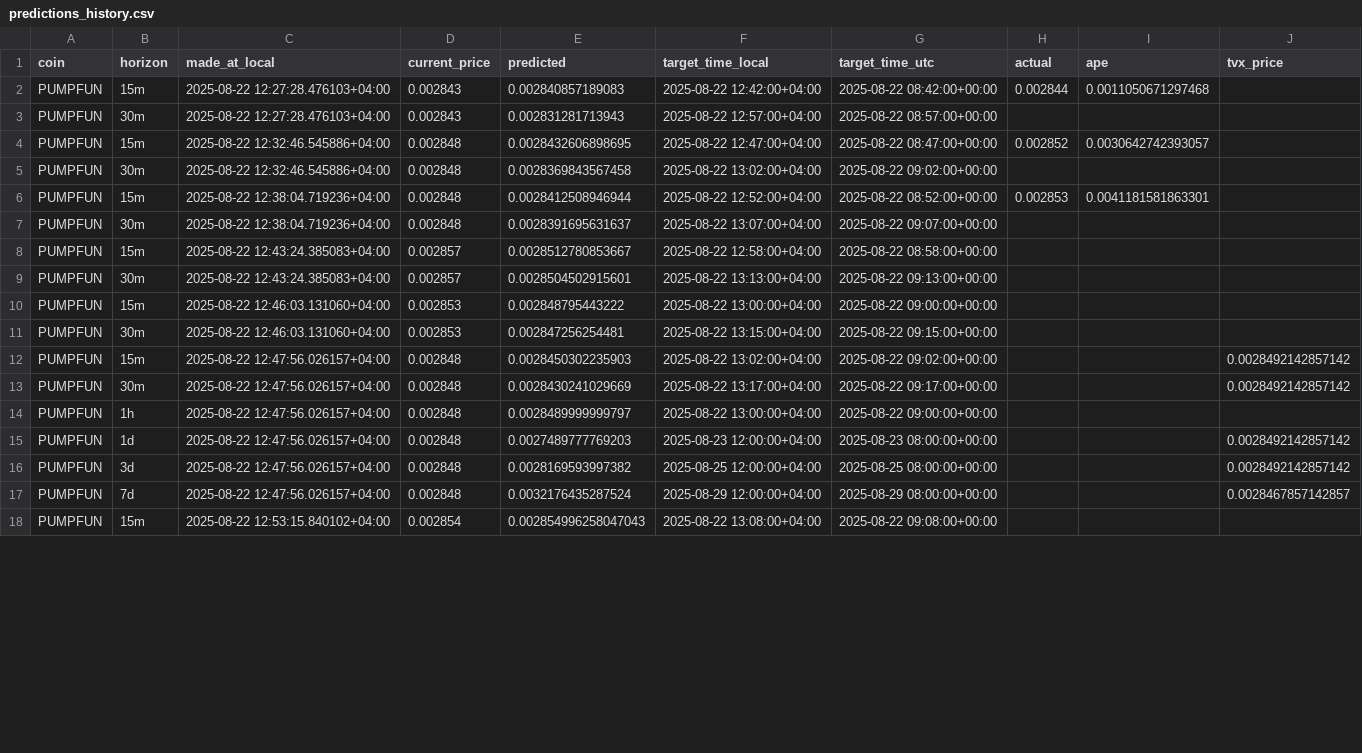
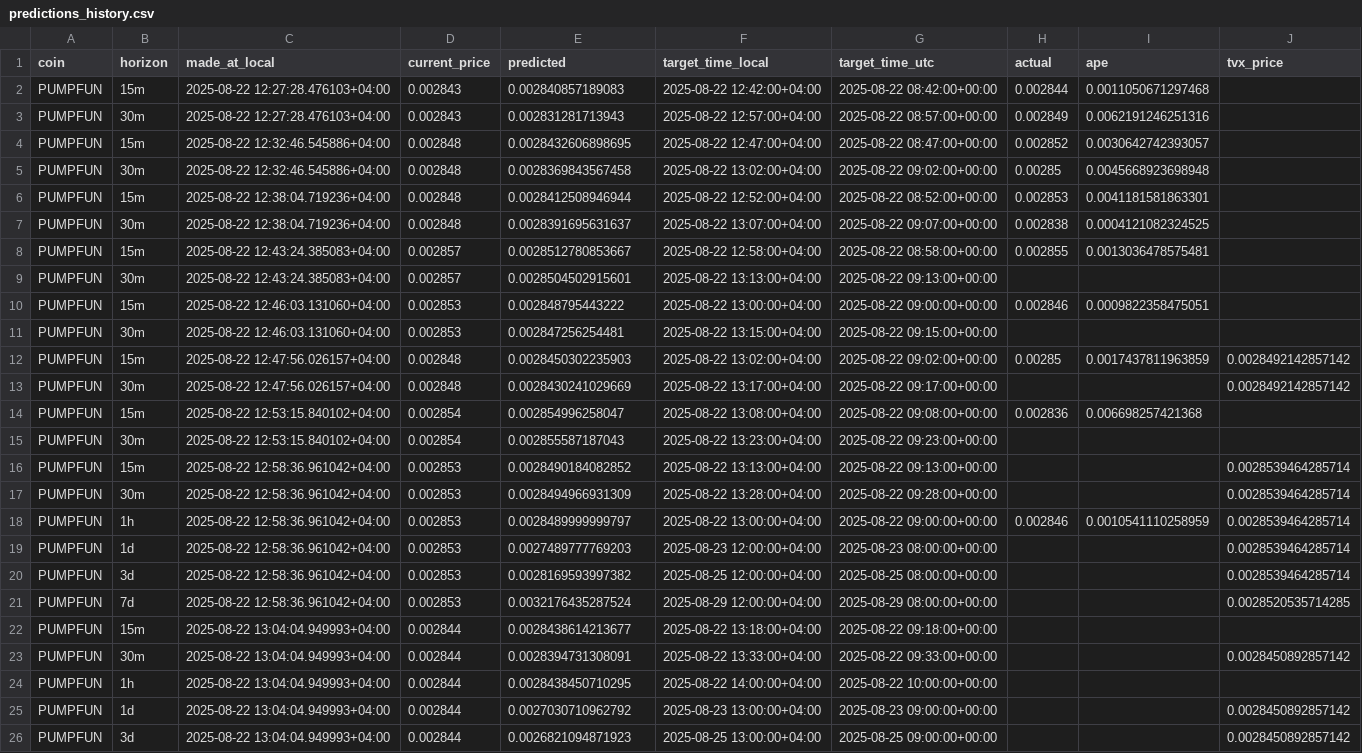
Before and after one commit to shihaka/trading, a CSV file: models/PUMPFUN/predictions_history.csv, drawn as a sheet; only a part is shown; the diff covers the shown part only.

```diff
--- a/models/PUMPFUN/predictions_history.csv
+++ b/models/PUMPFUN/predictions_history.csv
@@ -2,17 +2,25 @@ coin,horizon,made_at_local,current_price,predicted,target_time_local,target_time
 PUMPFUN,15m,2025-08-22 12:27:28.476103+04:00,0.002843,0.002840857189083,2025-08-22 12:42:00+04:00,2025-08-22 08:42:00+00:00,0.002844,0.0011050671297468,
-PUMPFUN,30m,2025-08-22 12:27:28.476103+04:00,0.002843,0.002831281713943,2025-08-22 12:57:00+04:00,2025-08-22 08:57:00+00:00,,,
+PUMPFUN,30m,2025-08-22 12:27:28.476103+04:00,0.002843,0.002831281713943,2025-08-22 12:57:00+04:00,2025-08-22 08:57:00+00:00,0.002849,0.0062191246251316,
 PUMPFUN,15m,2025-08-22 12:32:46.545886+04:00,0.002848,0.0028432606898695,2025-08-22 12:47:00+04:00,2025-08-22 08:47:00+00:00,0.002852,0.0030642742393057,
-PUMPFUN,30m,2025-08-22 12:32:46.545886+04:00,0.002848,0.0028369843567458,2025-08-22 13:02:00+04:00,2025-08-22 09:02:00+00:00,,,
+PUMPFUN,30m,2025-08-22 12:32:46.545886+04:00,0.002848,0.0028369843567458,2025-08-22 13:02:00+04:00,2025-08-22 09:02:00+00:00,0.00285,0.0045668923698948,
 PUMPFUN,15m,2025-08-22 12:38:04.719236+04:00,0.002848,0.0028412508946944,2025-08-22 12:52:00+04:00,2025-08-22 08:52:00+00:00,0.002853,0.0041181581863301,
-PUMPFUN,30m,2025-08-22 12:38:04.719236+04:00,0.002848,0.0028391695631637,2025-08-22 13:07:00+04:00,2025-08-22 09:07:00+00:00,,,
-PUMPFUN,15m,2025-08-22 12:43:24.385083+04:00,0.002857,0.0028512780853667,2025-08-22 12:58:00+04:00,2025-08-22 08:58:00+00:00,,,
+PUMPFUN,30m,2025-08-22 12:38:04.719236+04:00,0.002848,0.0028391695631637,2025-08-22 13:07:00+04:00,2025-08-22 09:07:00+00:00,0.002838,0.0004121082324525,
+PUMPFUN,15m,2025-08-22 12:43:24.385083+04:00,0.002857,0.0028512780853667,2025-08-22 12:58:00+04:00,2025-08-22 08:58:00+00:00,0.002855,0.0013036478575481,
 PUMPFUN,30m,2025-08-22 12:43:24.385083+04:00,0.002857,0.0028504502915601,2025-08-22 13:13:00+04:00,2025-08-22 09:13:00+00:00,,,
-PUMPFUN,15m,2025-08-22 12:46:03.131060+04:00,0.002853,0.002848795443222,2025-08-22 13:00:00+04:00,2025-08-22 09:00:00+00:00,,,
+PUMPFUN,15m,2025-08-22 12:46:03.131060+04:00,0.002853,0.002848795443222,2025-08-22 13:00:00+04:00,2025-08-22 09:00:00+00:00,0.002846,0.0009822358475051,
 PUMPFUN,30m,2025-08-22 12:46:03.131060+04:00,0.002853,0.002847256254481,2025-08-22 13:15:00+04:00,2025-08-22 09:15:00+00:00,,,
-PUMPFUN,15m,2025-08-22 12:47:56.026157+04:00,0.002848,0.0028450302235903,2025-08-22 13:02:00+04:00,2025-08-22 09:02:00+00:00,,,0.0028492142857142
+PUMPFUN,15m,2025-08-22 12:47:56.026157+04:00,0.002848,0.0028450302235903,2025-08-22 13:02:00+04:00,2025-08-22 09:02:00+00:00,0.00285,0.0017437811963859,0.0028492142857142
 PUMPFUN,30m,2025-08-22 12:47:56.026157+04:00,0.002848,0.0028430241029669,2025-08-22 13:17:00+04:00,2025-08-22 09:17:00+00:00,,,0.0028492142857142
-PUMPFUN,1h,2025-08-22 12:47:56.026157+04:00,0.002848,0.0028489999999797,2025-08-22 13:00:00+04:00,2025-08-22 09:00:00+00:00,,,
-PUMPFUN,1d,2025-08-22 12:47:56.026157+04:00,0.002848,0.0027489777769203,2025-08-23 12:00:00+04:00,2025-08-23 08:00:00+00:00,,,0.0028492142857142
-PUMPFUN,3d,2025-08-22 12:47:56.026157+04:00,0.002848,0.0028169593997382,2025-08-25 12:00:00+04:00,2025-08-25 08:00:00+00:00,,,0.0028492142857142
-PUMPFUN,7d,2025-08-22 12:47:56.026157+04:00,0.002848,0.0032176435287524,2025-08-29 12:00:00+04:00,2025-08-29 08:00:00+00:00,,,0.0028467857142857
-PUMPFUN,15m,2025-08-22 12:53:15.840102+04:00,0.002854,0.002854996258047043,2025-08-22 13:08:00+04:00,2025-08-22 09:08:00+00:00,,,
+PUMPFUN,15m,2025-08-22 12:53:15.840102+04:00,0.002854,0.002854996258047,2025-08-22 13:08:00+04:00,2025-08-22 09:08:00+00:00,0.002836,0.006698257421368,
+PUMPFUN,30m,2025-08-22 12:53:15.840102+04:00,0.002854,0.002855587187043,2025-08-22 13:23:00+04:00,2025-08-22 09:23:00+00:00,,,
+PUMPFUN,15m,2025-08-22 12:58:36.961042+04:00,0.002853,0.0028490184082852,2025-08-22 13:13:00+04:00,2025-08-22 09:13:00+00:00,,,0.0028539464285714
+PUMPFUN,30m,2025-08-22 12:58:36.961042+04:00,0.002853,0.0028494966931309,2025-08-22 13:28:00+04:00,2025-08-22 09:28:00+00:00,,,0.0028539464285714
+PUMPFUN,1h,2025-08-22 12:58:36.961042+04:00,0.002853,0.0028489999999797,2025-08-22 13:00:00+04:00,2025-08-22 09:00:00+00:00,0.002846,0.0010541110258959,0.0028539464285714
+PUMPFUN,1d,2025-08-22 12:58:36.961042+04:00,0.002853,0.0027489777769203,2025-08-23 12:00:00+04:00,2025-08-23 08:00:00+00:00,,,0.0028539464285714
+PUMPFUN,3d,2025-08-22 12:58:36.961042+04:00,0.002853,0.0028169593997382,2025-08-25 12:00:00+04:00,2025-08-25 08:00:00+00:00,,,0.0028539464285714
+PUMPFUN,7d,2025-08-22 12:58:36.961042+04:00,0.002853,0.0032176435287524,2025-08-29 12:00:00+04:00,2025-08-29 08:00:00+00:00,,,0.0028520535714285
+PUMPFUN,15m,2025-08-22 13:04:04.949993+04:00,0.002844,0.0028438614213677,2025-08-22 13:18:00+04:00,2025-08-22 09:18:00+00:00,,,
+PUMPFUN,30m,2025-08-22 13:04:04.949993+04:00,0.002844,0.0028394731308091,2025-08-22 13:33:00+04:00,2025-08-22 09:33:00+00:00,,,0.0028450892857142
+PUMPFUN,1h,2025-08-22 13:04:04.949993+04:00,0.002844,0.0028438450710295,2025-08-22 14:00:00+04:00,2025-08-22 10:00:00+00:00,,,
+PUMPFUN,1d,2025-08-22 13:04:04.949993+04:00,0.002844,0.0027030710962792,2025-08-23 13:00:00+04:00,2025-08-23 09:00:00+00:00,,,0.0028450892857142
+PUMPFUN,3d,2025-08-22 13:04:04.949993+04:00,0.002844,0.0026821094871923,2025-08-25 13:00:00+04:00,2025-08-25 09:00:00+00:00,,,0.0028450892857142
```
Also changed, not shown: 2 added rows and 29 edited cells elsewhere in this file, models/1000PEPE/predictions_history.csv, models/ADA/predictions_history.csv, 33 other files.
